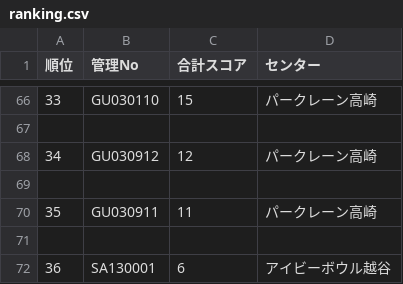
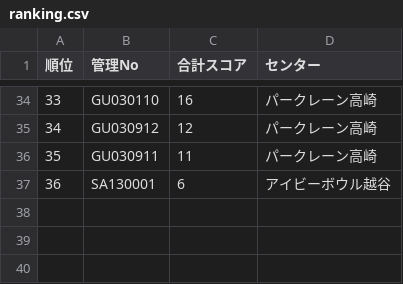
Before and after one commit to takehiko2324/ranking2026, a CSV file: ranking.csv, drawn as a sheet; only a part is shown, gaps mark what is left out; the diff covers the shown part only.

Commit message:
Update ranking.csv from FileMaker

```diff
--- a/ranking.csv
+++ b/ranking.csv
@@ -66,7 +34,4 @@
-"33","GU030110","15","パークレーン高崎"
-
+"33","GU030110","16","パークレーン高崎"
 "34","GU030912","12","パークレーン高崎"
-
 "35","GU030911","11","パークレーン高崎"
-
 "36","SA130001","6","アイビーボウル越谷"
```
Also changed, not shown: 32 removed rows elsewhere in this file.
